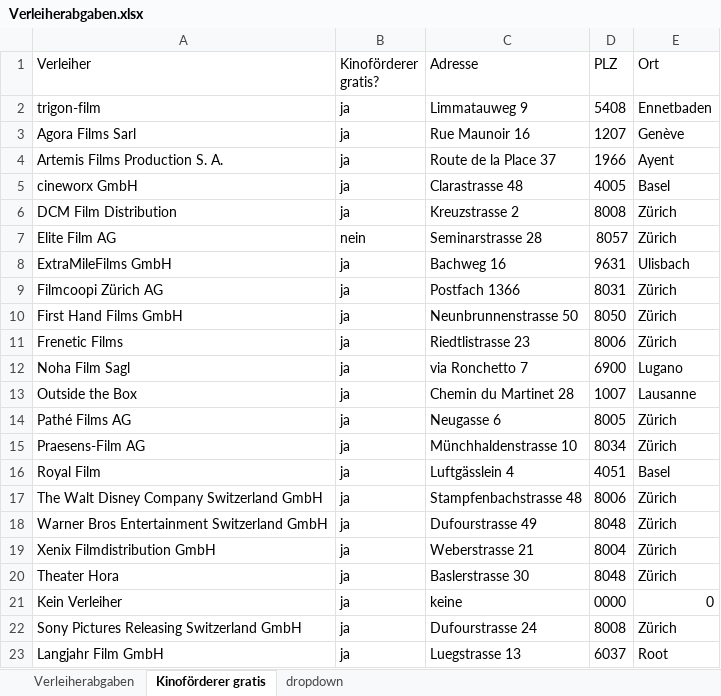
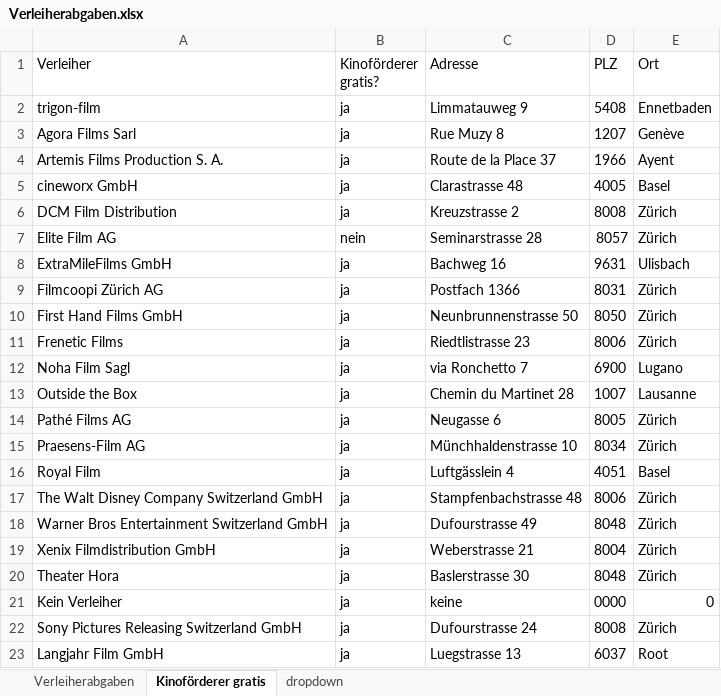
Before and after one commit to slvwagner/Kinoclub, an Excel workbook: Input/Verleiherabgaben.xlsx, sheet Kinoförderer gratis, drawn as a sheet; values as stored, in another font and other column widths than the file's, no borders; table styles not drawn; the diff names each change by its address in the sheet, - before the commit and + after, or states it on an @@ line.

```diff
--- a/Input/Verleiherabgaben.xlsx (sheet Kinoförderer gratis)
+++ b/Input/Verleiherabgaben.xlsx (sheet Kinoförderer gratis)
-C3 (Adresse): Rue Maunoir 16
+C3 (Adresse): Rue Muzy 8
```
Also changed, not shown: sheet Verleiherabgaben, Input/Einnahmen und Ausgaben.xlsx.
